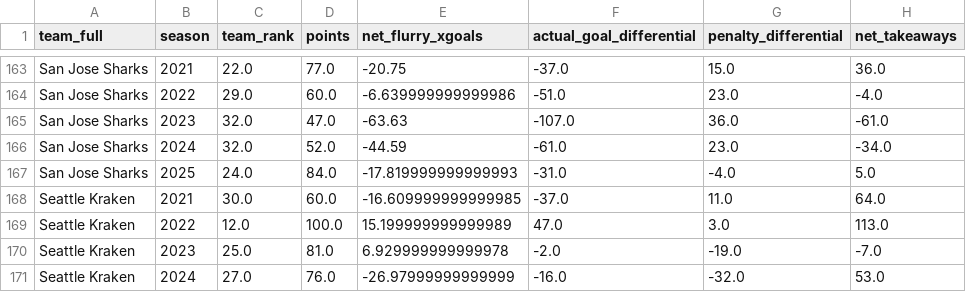
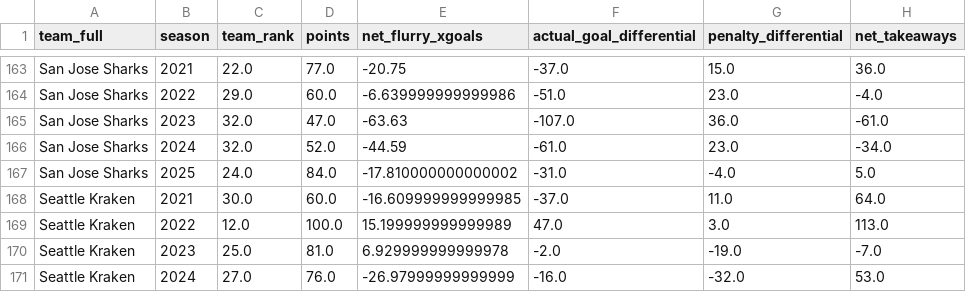
Before and after one commit to Jburn042/sens_analytics, a CSV file: data/team_season_metrics.csv, drawn as a sheet; only a part is shown, gaps mark what is left out; the diff covers the shown part only; the diff names each change by its address in the sheet, - before the commit and + after, or states it on an @@ line.

```diff
--- a/data/team_season_metrics.csv
+++ b/data/team_season_metrics.csv
-E167 (net_flurry_xgoals): -17.819999999999993
+E167 (net_flurry_xgoals): -17.810000000000002
```
Also changed, not shown: 31 edited cells elsewhere in this file, data/goalie_data.csv, 3 other files.
